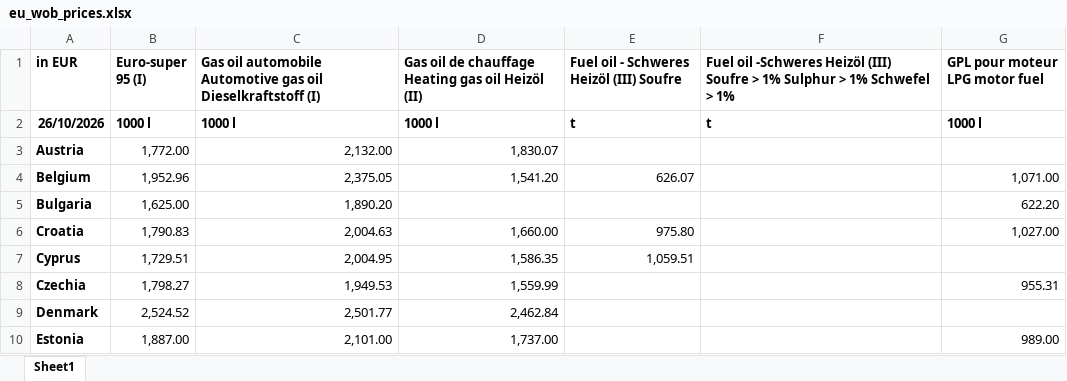
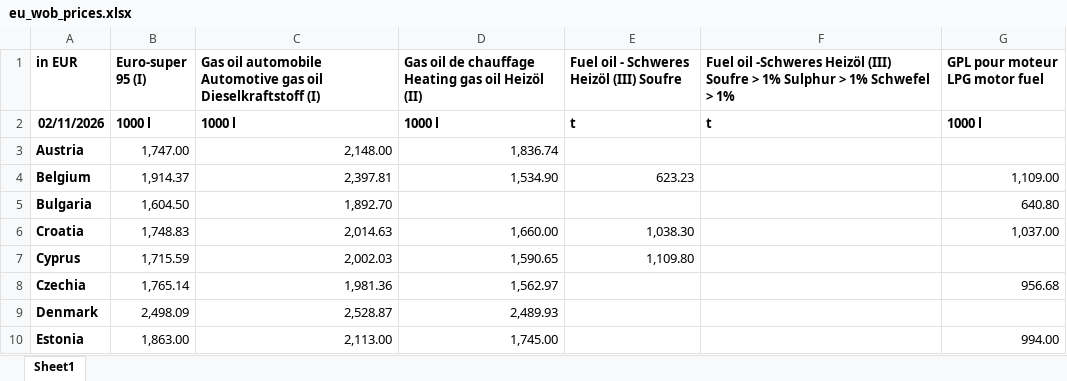
Before and after one commit to PadangPadang/fuelgrid-europe, an Excel workbook: data/manual/eu_wob_prices.xlsx, sheet Sheet1, drawn as a sheet; only a part is shown; values as stored, in another font and other column widths than the file's, no borders; the diff covers the shown part only; the diff names each change by its address in the sheet, - before the commit and + after, or states it on an @@ line.

```diff
--- a/data/manual/eu_wob_prices.xlsx (sheet Sheet1)
+++ b/data/manual/eu_wob_prices.xlsx (sheet Sheet1)
-A2 (in EUR): 26/10/2026
+A2 (in EUR): 02/11/2026
-B3 (Euro-super 95 (I)): 1,772.00
+B3 (Euro-super 95 (I)): 1,747.00
-C3: 2,132.00
+C3: 2,148.00
-D3: 1,830.07
+D3: 1,836.74
-B4 (Euro-super 95 (I)): 1,952.96
+B4 (Euro-super 95 (I)): 1,914.37
-C4: 2,375.05
+C4: 2,397.81
-D4: 1,541.20
+D4: 1,534.90
-E4: 626.07
+E4: 623.23
-G4 (GPL pour moteur LPG motor fuel): 1,071.00
+G4 (GPL pour moteur LPG motor fuel): 1,109.00
-B5 (Euro-super 95 (I)): 1,625.00
+B5 (Euro-super 95 (I)): 1,604.50
-C5: 1,890.20
+C5: 1,892.70
-G5 (GPL pour moteur LPG motor fuel): 622.20
+G5 (GPL pour moteur LPG motor fuel): 640.80
-B6 (Euro-super 95 (I)): 1,790.83
+B6 (Euro-super 95 (I)): 1,748.83
-C6: 2,004.63
+C6: 2,014.63
-E6: 975.80
+E6: 1,038.30
-G6 (GPL pour moteur LPG motor fuel): 1,027.00
+G6 (GPL pour moteur LPG motor fuel): 1,037.00
-B7 (Euro-super 95 (I)): 1,729.51
+B7 (Euro-super 95 (I)): 1,715.59
-C7: 2,004.95
+C7: 2,002.03
-D7: 1,586.35
+D7: 1,590.65
-E7: 1,059.51
+E7: 1,109.80
-B8 (Euro-super 95 (I)): 1,798.27
+B8 (Euro-super 95 (I)): 1,765.14
-C8: 1,949.53
+C8: 1,981.36
-D8: 1,559.99
+D8: 1,562.97
-G8 (GPL pour moteur LPG motor fuel): 955.31
+G8 (GPL pour moteur LPG motor fuel): 956.68
-B9 (Euro-super 95 (I)): 2,524.52
+B9 (Euro-super 95 (I)): 2,498.09
-C9: 2,501.77
+C9: 2,528.87
-D9: 2,462.84
+D9: 2,489.93
-B10 (Euro-super 95 (I)): 1,887.00
+B10 (Euro-super 95 (I)): 1,863.00
-C10: 2,101.00
+C10: 2,113.00
-D10: 1,737.00
+D10: 1,745.00
-G10 (GPL pour moteur LPG motor fuel): 989.00
+G10 (GPL pour moteur LPG motor fuel): 994.00
```
Also changed, not shown: 84 edited cells elsewhere in this sheet.
